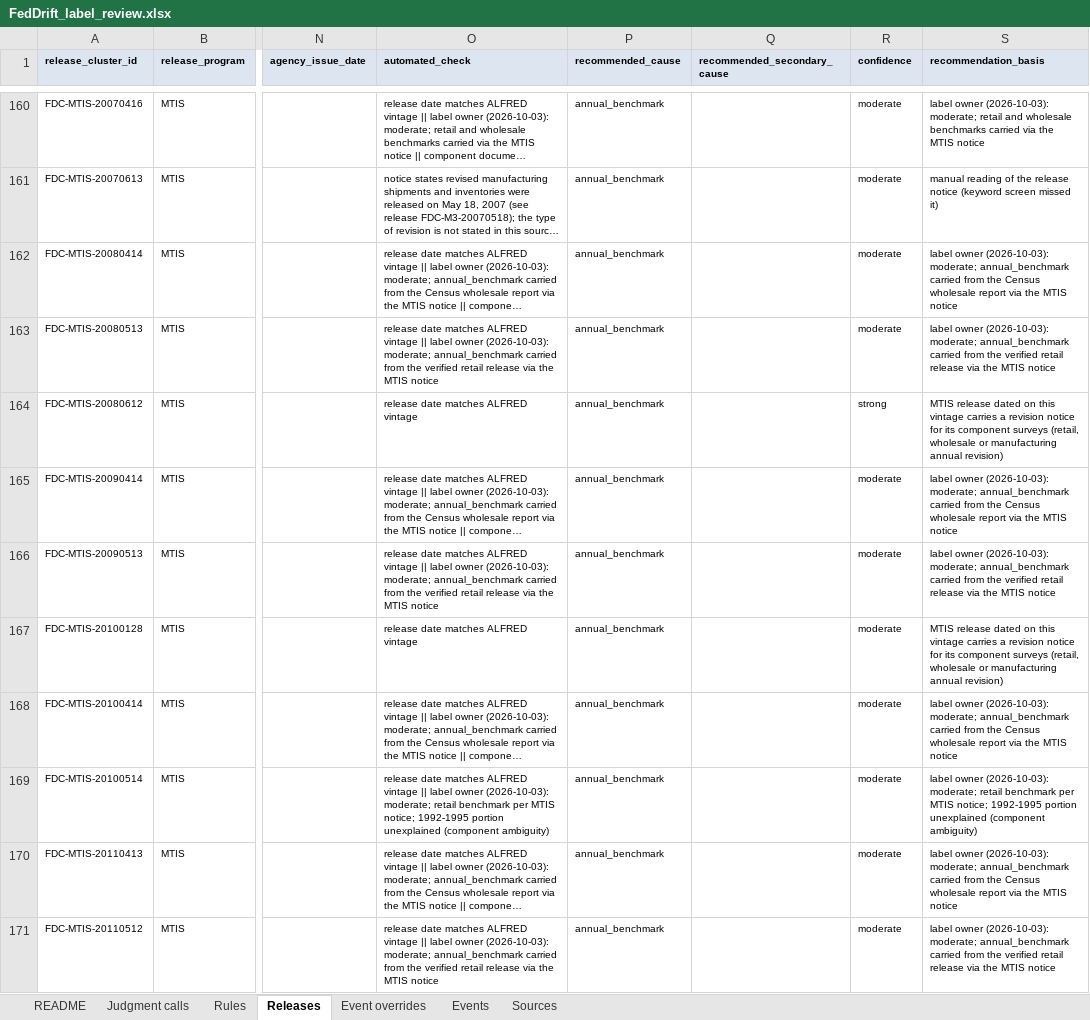
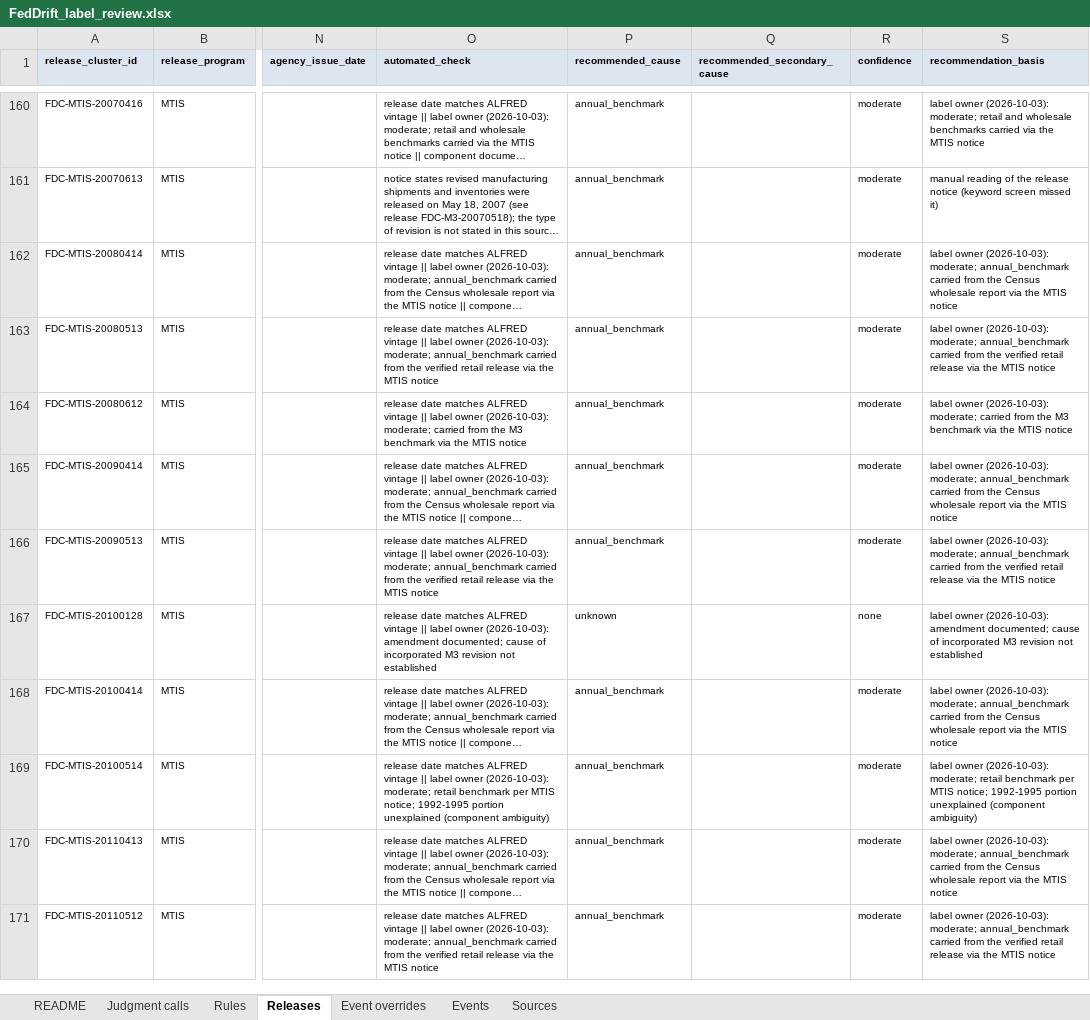
Before and after one commit to TosinClement/feddrift, an Excel workbook: labels/review/FedDrift_label_review.xlsx, sheet Releases, drawn as a sheet; only a part is shown, gaps mark what is left out; long unchanged cells end in …; values as stored, in another font and other column widths than the file's, no borders; the diff covers the shown part only; the diff names each change by its address in the sheet, - before the commit and + after, or states it on an @@ line.

```diff
--- a/labels/review/FedDrift_label_review.xlsx (sheet Releases)
+++ b/labels/review/FedDrift_label_review.xlsx (sheet Releases)
-O164 (automated_check): …ALFRED vintage
+O164 (automated_check): …ALFRED vintage || label owner (2026-10-03): moderate; carried from the M3 benchmark via the MTIS notice
-R164 (confidence): strong
+R164 (confidence): moderate
-S164 (recommendation_basis): MTIS release dated on this vintage carries a revision notice for its component surveys (retail, wholesale or manufacturing annual revision)
+S164 (recommendation_basis): label owner (2026-10-03): moderate; carried from the M3 benchmark via the MTIS notice
-O167 (automated_check): …ALFRED vintage
+O167 (automated_check): …ALFRED vintage || label owner (2026-10-03): amendment documented; cause of incorporated M3 revision not established
-P167 (recommended_cause): annual_benchmark
+P167 (recommended_cause): unknown
-R167 (confidence): moderate
+R167 (confidence): none
-S167 (recommendation_basis): MTIS release dated on this vintage carries a revision notice for its component surveys (retail, wholesale or manufacturing annual revision)
+S167 (recommendation_basis): label owner (2026-10-03): amendment documented; cause of incorporated M3 revision not established
```
Also changed, not shown: 62 edited cells elsewhere in this sheet, 21 other files.
